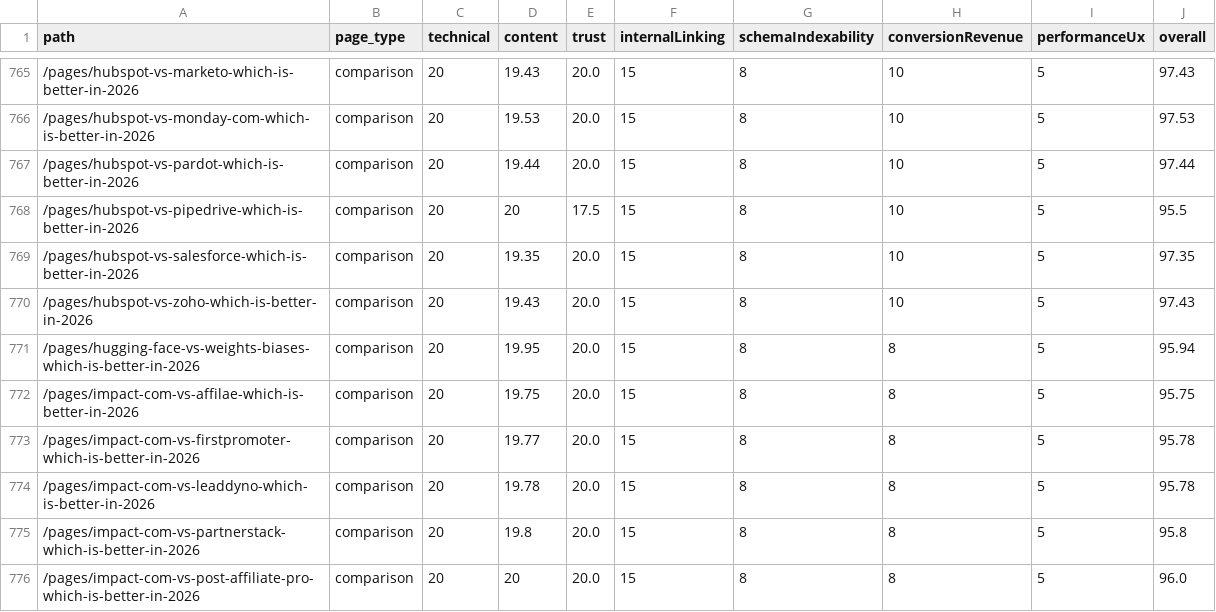
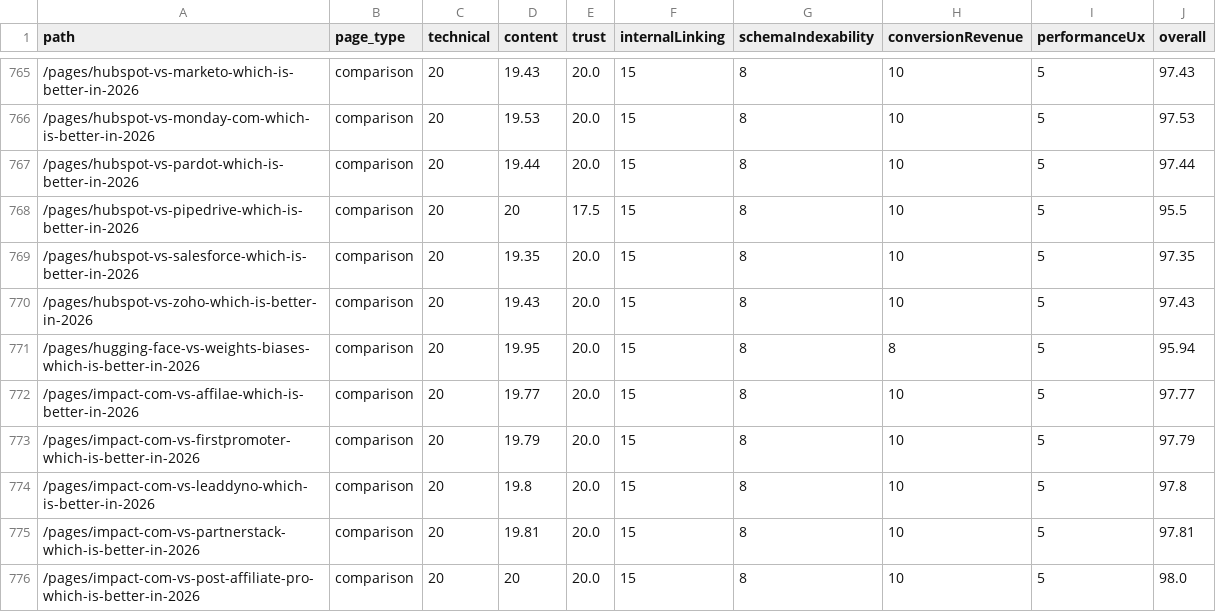
Before and after one commit to SoggyKitchen/intent-engine, a CSV file: seo/reports/page-quality-scores.csv, drawn as a sheet; only a part is shown, gaps mark what is left out; the diff covers the shown part only.

Commit message:
ceo-daily: refresh GSC opportunities + SEO audit reports [skip ci]

```diff
--- a/seo/reports/page-quality-scores.csv
+++ b/seo/reports/page-quality-scores.csv
@@ -771,6 +771,6 @@ path,page_type,technical,content,trust,internalLinking,schemaIndexability,conver
 /pages/hugging-face-vs-weights-biases-which-is-better-in-2026,comparison,20,19.95,20.0,15,8,8,5,95.94
-/pages/impact-com-vs-affilae-which-is-better-in-2026,comparison,20,19.75,20.0,15,8,8,5,95.75
-/pages/impact-com-vs-firstpromoter-which-is-better-in-2026,comparison,20,19.77,20.0,15,8,8,5,95.78
-/pages/impact-com-vs-leaddyno-which-is-better-in-2026,comparison,20,19.78,20.0,15,8,8,5,95.78
-/pages/impact-com-vs-partnerstack-which-is-better-in-2026,comparison,20,19.8,20.0,15,8,8,5,95.8
-/pages/impact-com-vs-post-affiliate-pro-which-is-better-in-2026,comparison,20,20,20.0,15,8,8,5,96.0
+/pages/impact-com-vs-affilae-which-is-better-in-2026,comparison,20,19.77,20.0,15,8,10,5,97.77
+/pages/impact-com-vs-firstpromoter-which-is-better-in-2026,comparison,20,19.79,20.0,15,8,10,5,97.79
+/pages/impact-com-vs-leaddyno-which-is-better-in-2026,comparison,20,19.8,20.0,15,8,10,5,97.8
+/pages/impact-com-vs-partnerstack-which-is-better-in-2026,comparison,20,19.81,20.0,15,8,10,5,97.81
+/pages/impact-com-vs-post-affiliate-pro-which-is-better-in-2026,comparison,20,20,20.0,15,8,10,5,98.0
```
Also changed, not shown: 173 edited cells elsewhere in this file, 16 other files.
